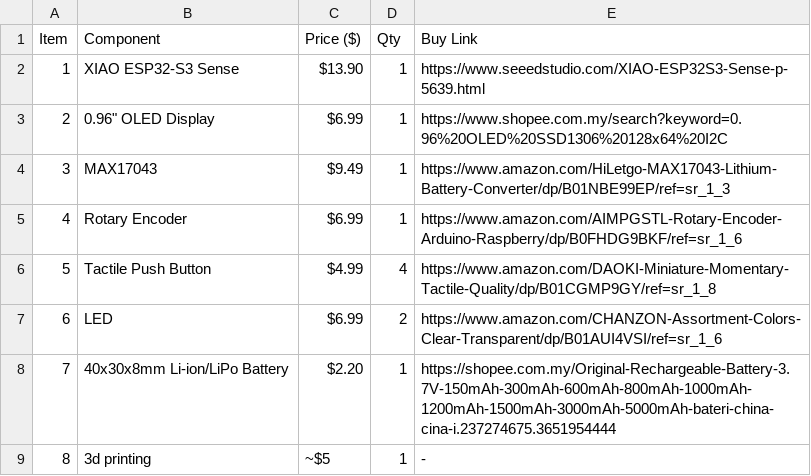
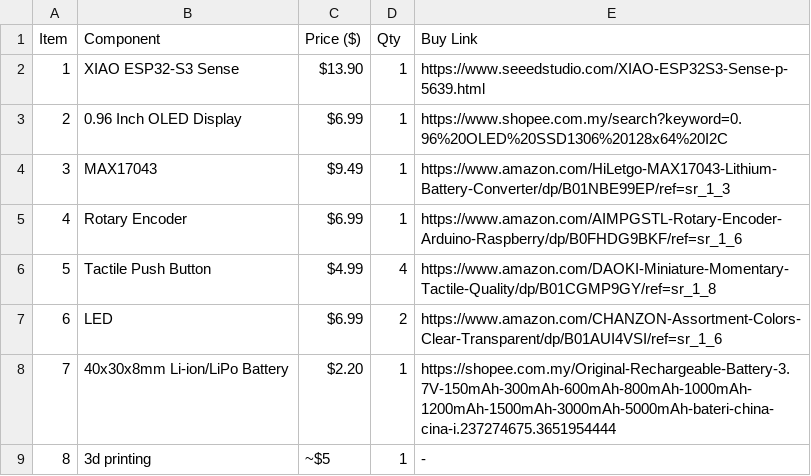
Before and after one commit to anasluqman089/V-Power, a CSV file: bom.csv, drawn as a sheet.

Commit message:
Fix OLED Display description in bom.csv
Updated the description of the 0.96 OLED Display from '0.96"' to '0.96 Inch'.

```diff
--- a/bom.csv
+++ b/bom.csv
@@ -2,3 +2,3 @@ Item,Component,Price ($),Qty,Buy Link
 1,XIAO ESP32-S3 Sense,$13.90,1,https://www.seeedstudio.com/XIAO-ESP32S3-Sense-p-5639.html
-2,0.96" OLED Display,$6.99,1,https://www.shopee.com.my/search?keyword=0.96%20OLED%20SSD1306%20128x64%20I2C
+2,0.96 Inch OLED Display,$6.99,1,https://www.shopee.com.my/search?keyword=0.96%20OLED%20SSD1306%20128x64%20I2C
 3,MAX17043,$9.49,1,https://www.amazon.com/HiLetgo-MAX17043-Lithium-Battery-Converter/dp/B01NBE99EP/ref=sr_1_3
```
